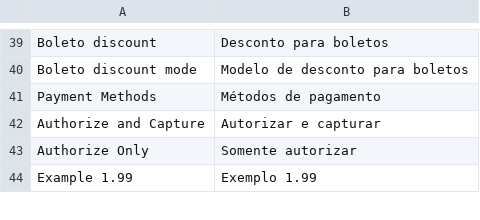
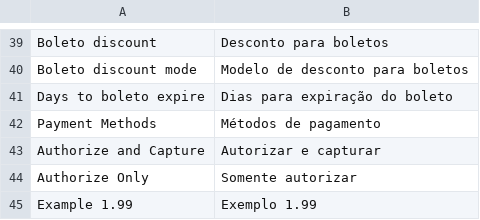
Before and after one commit to rafaelstz/pagarme-magento, a CSV file: app/locale/pt_BR/PagarMe_Core.csv, drawn as a sheet; only a part is shown, gaps mark what is left out; the diff names each change by its address in the sheet, - before the commit and + after, or states it on an @@ line.

Commit message:
boleto: fix expiration date to the next business day
This commit add an option on the admin painel that can be filled with
the days to expire the boleto.

With this data, the if the date isn't a business day, the module will
add one day to the expiration date, until it become a business day.

```diff
--- a/app/locale/pt_BR/PagarMe_Core.csv
+++ b/app/locale/pt_BR/PagarMe_Core.csv
+row 41: Days to boleto expire | Dias para expiração do boleto
```
Also changed, not shown: 7 other files.
